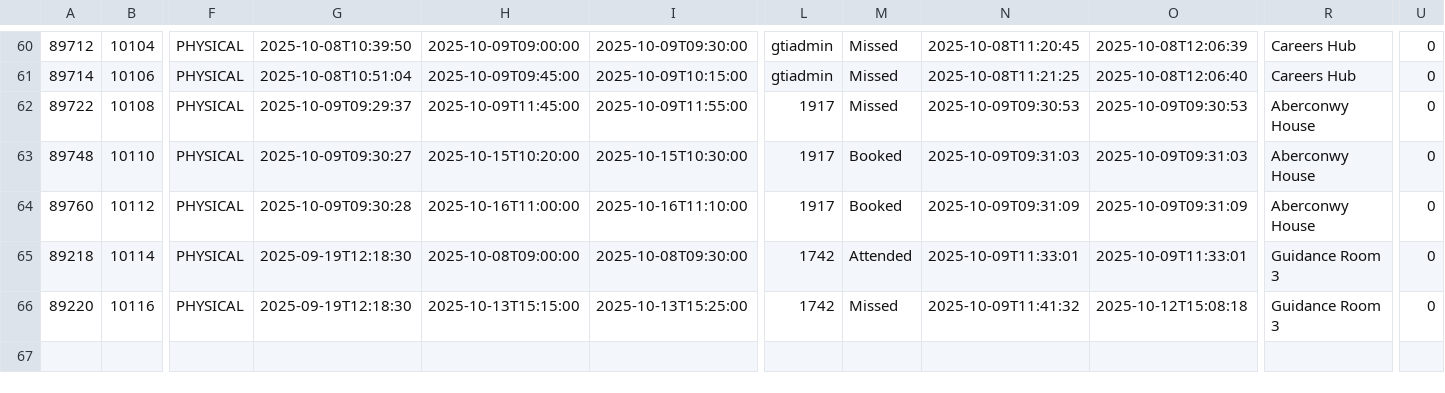
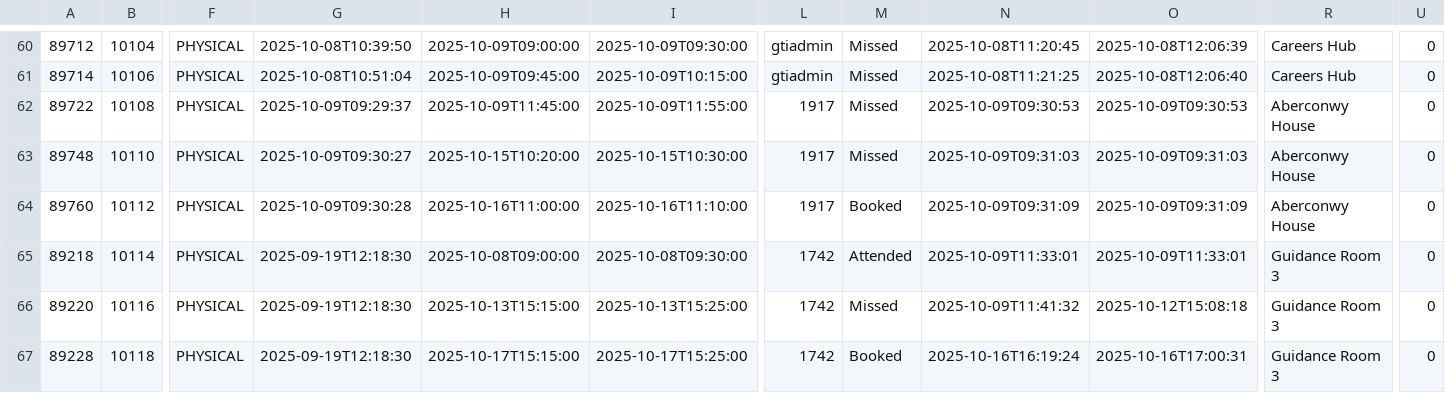
Before and after one commit to falaknaazkhan14/Trial, a CSV file: data/appointment_bookings.csv, drawn as a sheet; only a part is shown, gaps mark what is left out; rows hold the shown columns only; the diff names each change by its address in the sheet, - before the commit and + after, or states it on an @@ line.

```diff
--- a/data/appointment_bookings.csv
+++ b/data/appointment_bookings.csv
-M63: Booked
+M63: Missed
+row 67: 89228 | 10118 | PHYSICAL | 2025-09-19T12:18:30 | 2025-10-17T15:15:00 | 2025-10-17T15:25:00 | 1742 | Booked | 2025-10-16T16:19:24 | 2025-10-16T17:00:31 | Guidance Room 3 | 0
```
Also changed, not shown: data/appointment_slots.csv, data/students.csv, 3 other files.
